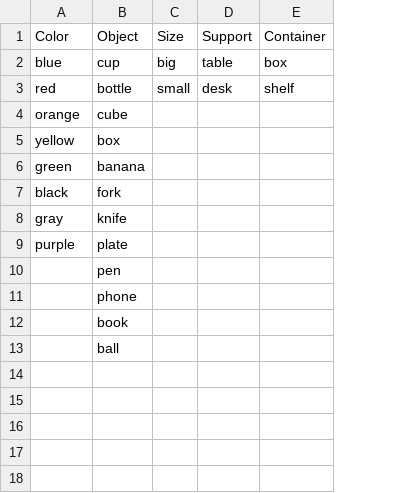
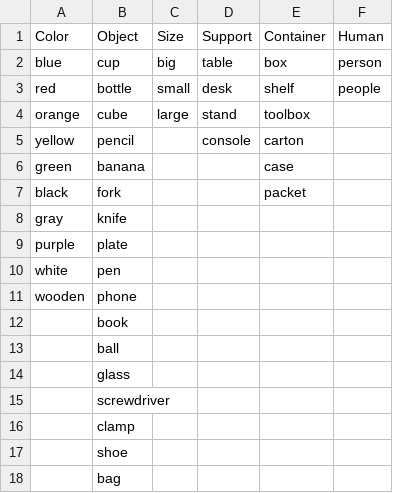
Before and after one commit to underworlds-robot/uwds_en2sq_dataset, a CSV file: individuals.csv, drawn as a sheet; removed rows and columns are numbered as before the commit, all else as after; the diff names each change by its address in the sheet, - before the commit and + after, or states it on an @@ line.

Commit message:
:sparkles: add scripts to ease learning 	modifié :         .gitignore 	nouveau fichier : build_vocab.sh 	nouveau fichier : config.yml 	supprimé :        data.yml 	nouveau fichier : download_data.sh 	modifié :         generator.py 	modifié :         individuals.csv 	nouveau fichier : relations_template.csv 	modifié :         requirements.txt 	modifié :         templates.csv 	nouveau fichier : train_and_eval.sh

```diff
--- a/individuals.csv
+++ b/individuals.csv
+column F (Human), rows 2-3: person | people
-C4 (Size): (empty)
+C4 (Size): large
-D4 (Support): (empty)
+D4 (Support): stand
-E4 (Container): (empty)
+E4 (Container): toolbox
-row 5: yellow | box
+row 5: yellow | pencil |  | console | carton
-E6 (Container): (empty)
+E6 (Container): case
-E7 (Container): (empty)
+E7 (Container): packet
-A10 (Color): (empty)
+A10 (Color): white
-A11 (Color): (empty)
+A11 (Color): wooden
+row 14:  | glass
+row 15:  | screwdriver
+row 16:  | clamp
+row 17:  | shoe
+row 18:  | bag
```
Also changed, not shown: templates.csv, 9 other files.
